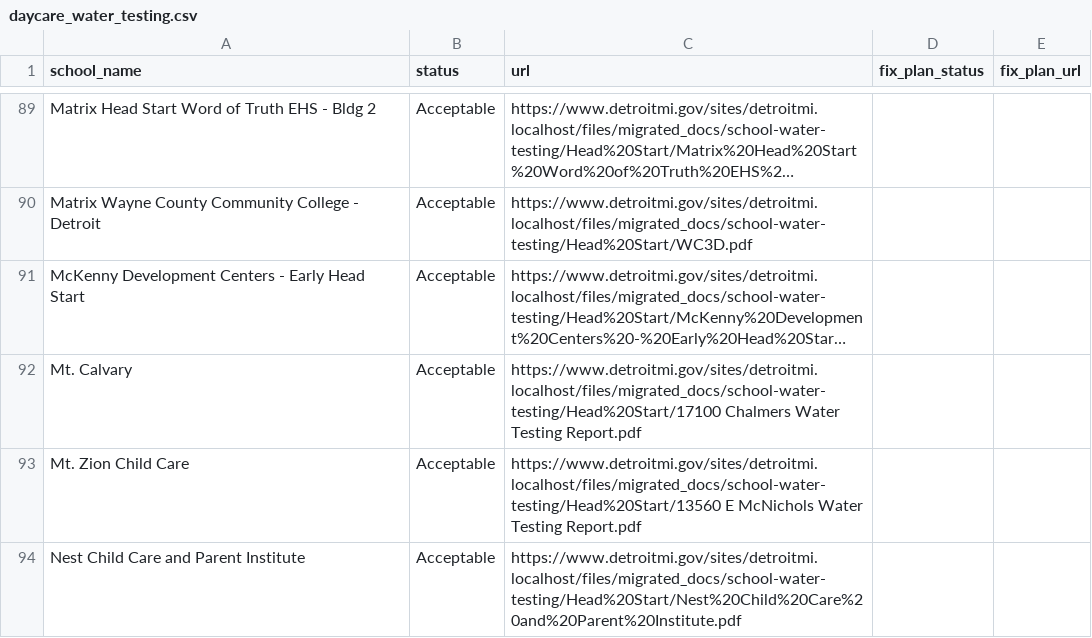
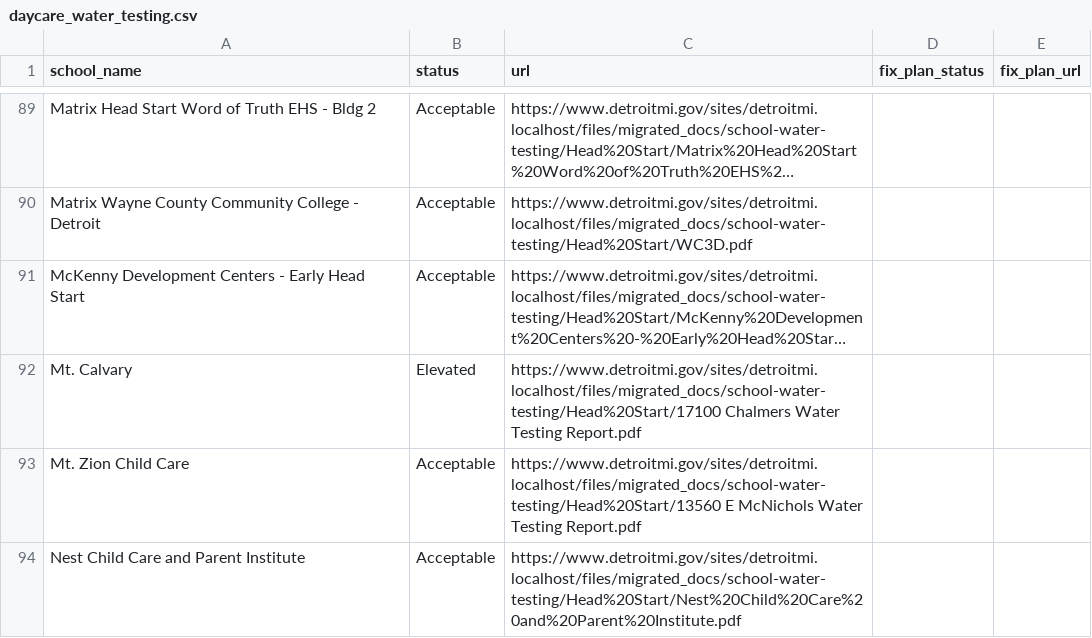
Before and after one commit to CityOfDetroit/website_scripts, a CSV file: automated_web_pages/daycare_water_testing.csv, drawn as a sheet; only a part is shown, gaps mark what is left out; long unchanged cells end in …; the diff names each change by its address in the sheet, - before the commit and + after, or states it on an @@ line.

Commit message:
Daycare Water Testing - Mt Calvary is elevated

```diff
--- a/automated_web_pages/daycare_water_testing.csv
+++ b/automated_web_pages/daycare_water_testing.csv
-B92 (status): Acceptable
+B92 (status): Elevated
```
